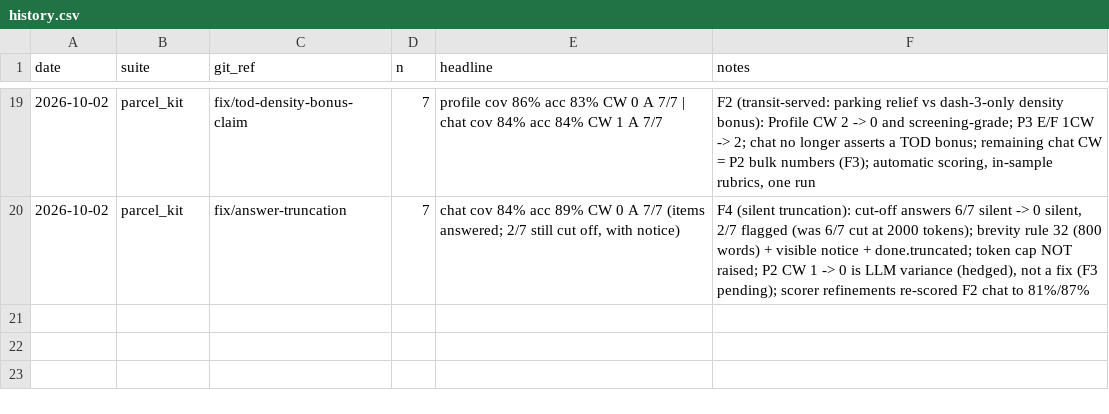
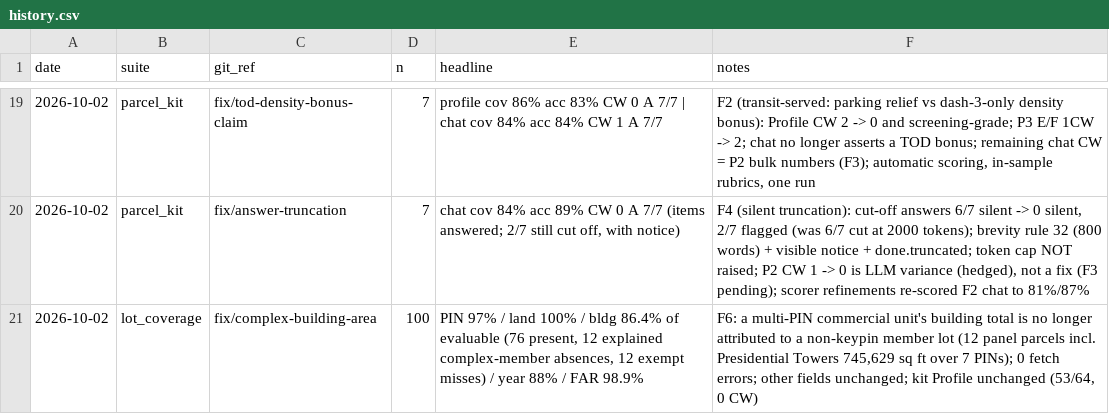
Before and after one commit to jpletka01/UrbanLayer-Chicago, a CSV file: eval/results/history.csv, drawn as a sheet; only a part is shown, gaps mark what is left out.

```diff
--- a/eval/results/history.csv
+++ b/eval/results/history.csv
@@ -20 +20,2 @@ date,suite,git_ref,n,headline,notes
 2026-10-02,parcel_kit,fix/answer-truncation,7,"chat cov 84% acc 89% CW 0 A 7/7 (items answered; 2/7 still cut off, with notice)","F4 (silent truncation): cut-off answers 6/7 silent -> 0 silent, 2/7 flagged (was 6/7 cut at 2000 tokens); brevity rule 32 (800 words) + visible notice + done.truncated; token cap NOT raised; P2 CW 1 -> 0 is LLM variance (hedged), not a fix (F3 pending); scorer refinements re-scored F2 chat to 81%/87%"
+2026-10-02,lot_coverage,fix/complex-building-area,100,"PIN 97% / land 100% / bldg 86.4% of evaluable (76 present, 12 explained complex-member absences, 12 exempt misses) / year 88% / FAR 98.9%","F6: a multi-PIN commercial unit's building total is no longer attributed to a non-keypin member lot (12 panel parcels incl. Presidential Towers 745,629 sq ft over 7 PINs); 0 fetch errors; other fields unchanged; kit Profile unchanged (53/64, 0 CW)"
```
Also changed, not shown: 35 other files.
